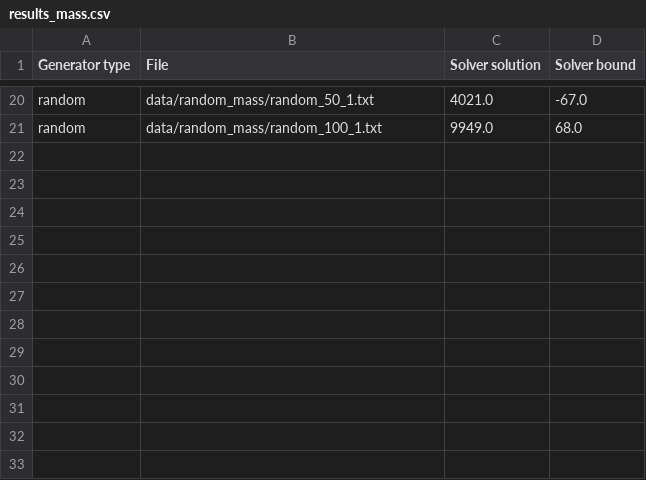
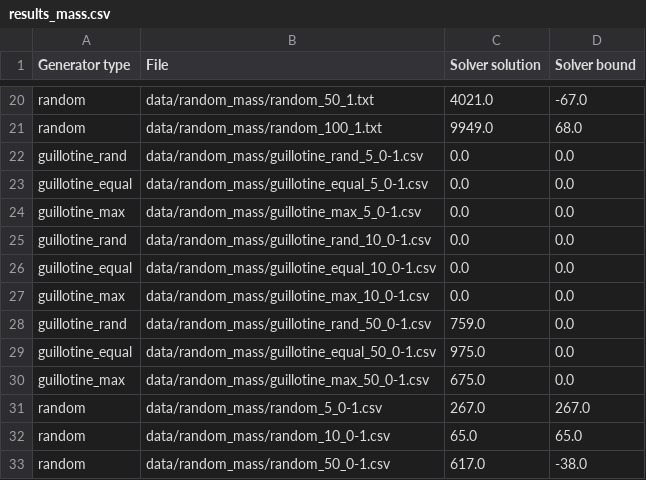
Before and after one commit to yad439/pallet-packing, a CSV file: data/results_mass.csv, drawn as a sheet; only a part is shown, gaps mark what is left out.

```diff
--- a/data/results_mass.csv
+++ b/data/results_mass.csv
@@ -21 +21,13 @@ random,data/random_mass/random_50_1.txt,4021.0,-67.0
 random,data/random_mass/random_100_1.txt,9949.0,68.0
+guillotine_rand,data/random_mass/guillotine_rand_5_0-1.csv,0.0,0.0
+guillotine_equal,data/random_mass/guillotine_equal_5_0-1.csv,0.0,0.0
+guillotine_max,data/random_mass/guillotine_max_5_0-1.csv,0.0,0.0
+guillotine_rand,data/random_mass/guillotine_rand_10_0-1.csv,0.0,0.0
+guillotine_equal,data/random_mass/guillotine_equal_10_0-1.csv,0.0,0.0
+guillotine_max,data/random_mass/guillotine_max_10_0-1.csv,0.0,0.0
+guillotine_rand,data/random_mass/guillotine_rand_50_0-1.csv,759.0,0.0
+guillotine_equal,data/random_mass/guillotine_equal_50_0-1.csv,975.0,0.0
+guillotine_max,data/random_mass/guillotine_max_50_0-1.csv,675.0,0.0
+random,data/random_mass/random_5_0-1.csv,267.0,267.0
+random,data/random_mass/random_10_0-1.csv,65.0,65.0
+random,data/random_mass/random_50_0-1.csv,617.0,-38.0
```
Also changed, not shown: data/mass_formatted.csv, data/times_mass.csv, 14 other files.
